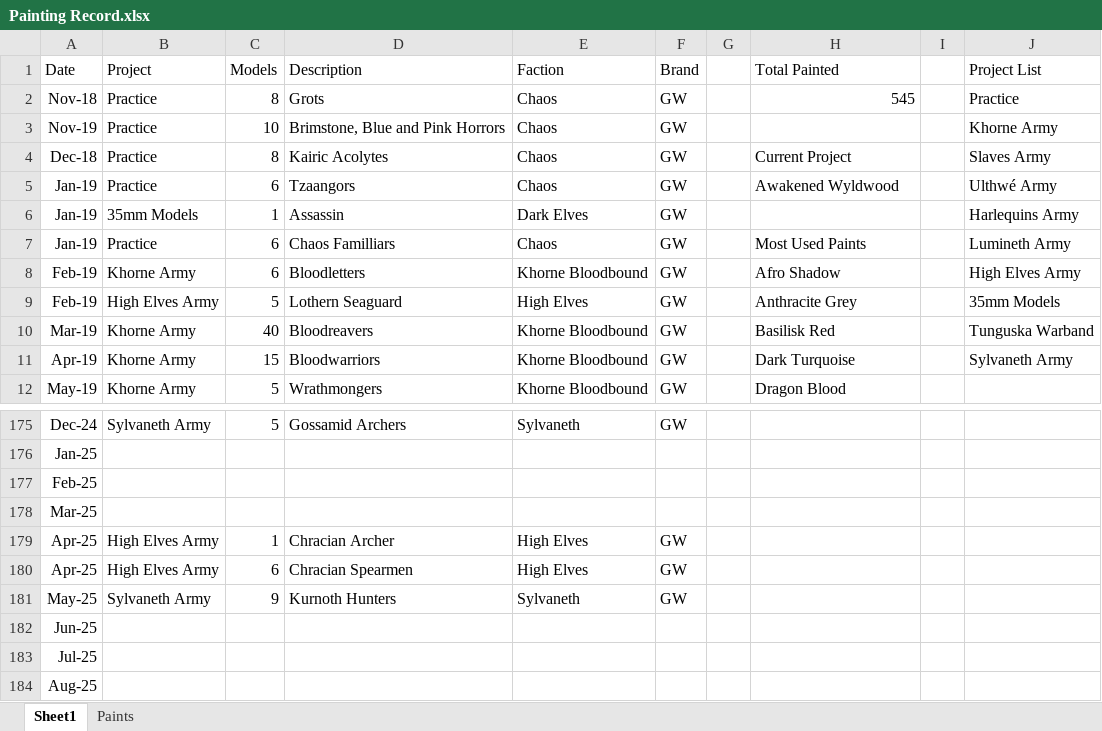
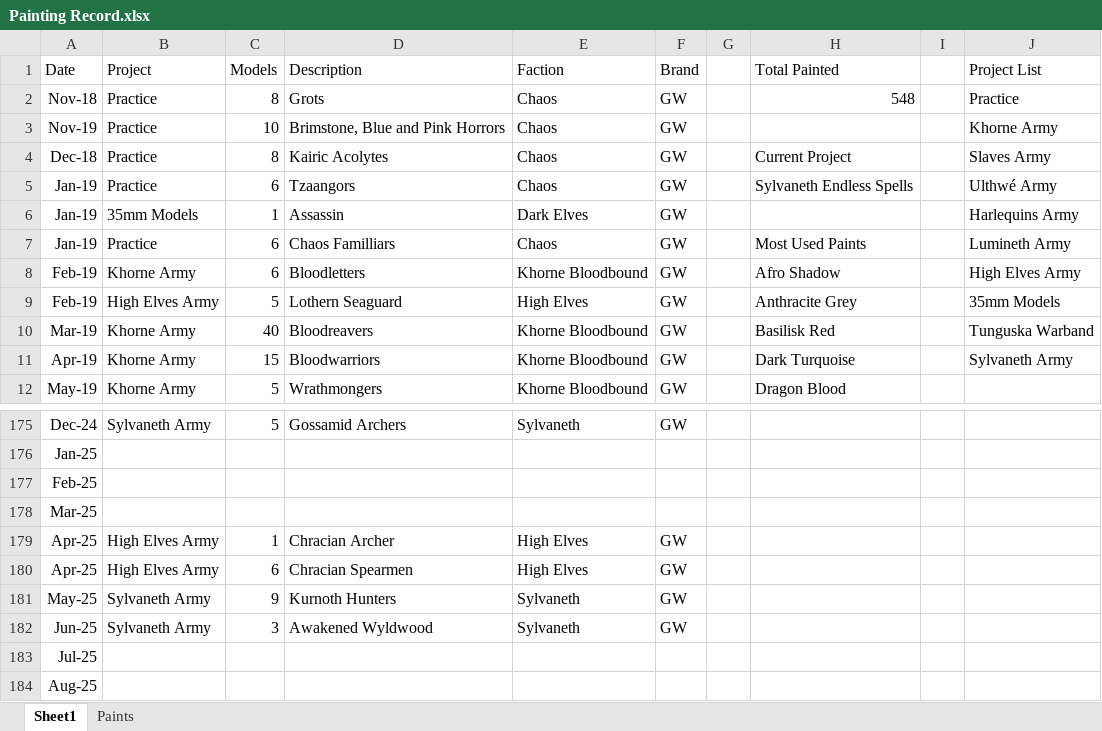
Before and after one commit to Javier-Leonh/leonh.github.io, an Excel workbook: Painting Record.xlsx, sheet Sheet1, drawn as a sheet; only a part is shown, gaps mark what is left out; values as stored, in another font and other column widths than the file's, no borders; charts and pictures and conditional formats and table styles not drawn; removed rows and columns are numbered as before the commit, all else as after; the diff names each change by its address in the sheet, - before the commit and + after, or states it on an @@ line.

Commit message:
Updated: Awakened Wyldwood

```diff
--- a/Painting Record.xlsx (sheet Sheet1)
+++ b/Painting Record.xlsx (sheet Sheet1)
-H2 (Total Painted): 545
+H2 (Total Painted): 548
-H5 (Total Painted): Awakened Wyldwood
+H5 (Total Painted): Sylvaneth Endless Spells
-row 182: Jun-25
+row 182: Jun-25 | Sylvaneth Army | 3 | Awakened Wyldwood | Sylvaneth | GW
```
Also changed, not shown: charts or pictures, 4 other files.
